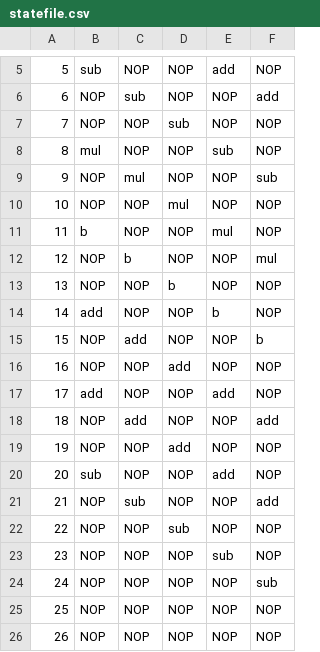
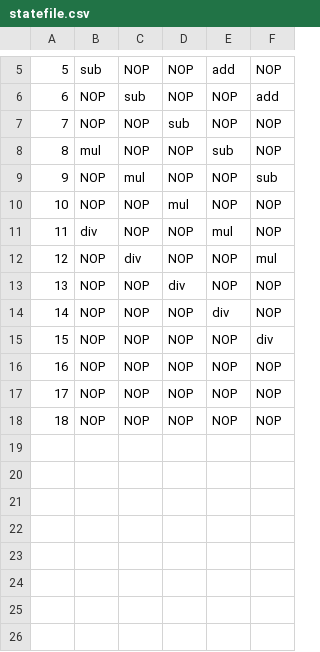
Before and after one commit to ChicoStateHackers/Init-Pipeline, a CSV file: parser/statefile.csv, drawn as a sheet; only a part is shown, gaps mark what is left out; the shorter side is filled out with more unchanged rows; removed rows and columns are numbered as before the commit, all else as after; the diff names each change by its address in the sheet, - before the commit and + after, or states it on an @@ line.

```diff
--- a/parser/statefile.csv
+++ b/parser/statefile.csv
-B11: b
+B11: div
-C12: b
+C12: div
-row 13: 13 | NOP | NOP | b | NOP | NOP
-row 14: 14 | add | NOP | NOP | b | NOP
-row 15: 15 | NOP | add | NOP | NOP | b
@@ column A renumbered from row 13 down @@
-D13: add
+D13: div
-row 17: 17 | add | NOP | NOP | add | NOP
-row 18: 18 | NOP | add | NOP | NOP | add
-row 19: 19 | NOP | NOP | add | NOP | NOP
-row 20: 20 | sub | NOP | NOP | add | NOP
-row 21: 21 | NOP | sub | NOP | NOP | add
-row 22: 22 | NOP | NOP | sub | NOP | NOP
-E14: sub
+E14: div
-F15: sub
+F15: div
```
Also changed, not shown: 2 other files.
